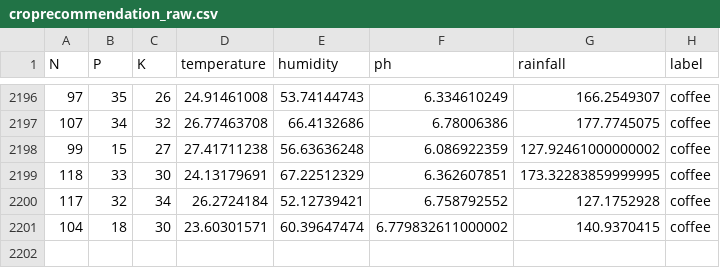
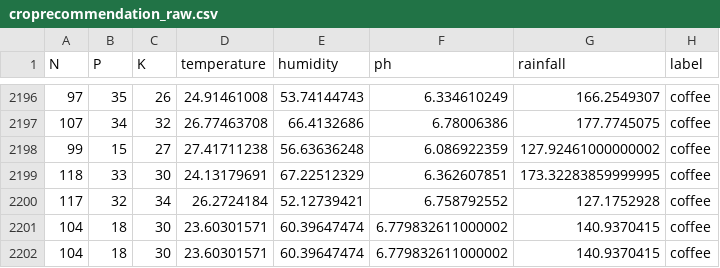
Before and after one commit to HusseinHato/Eksperimen_SML_Muhammad-Hussein-Aprianto, a CSV file: croprecommendation_raw.csv, drawn as a sheet; only a part is shown, gaps mark what is left out; the diff names each change by its address in the sheet, - before the commit and + after, or states it on an @@ line.

Commit message:
Update croprecommendation_raw.csv

```diff
--- a/croprecommendation_raw.csv
+++ b/croprecommendation_raw.csv
+row 2202: 104 | 18 | 30 | 23.60301571 | 60.39647474 | 6.779832611000002 | 140.9370415 | coffee
```
